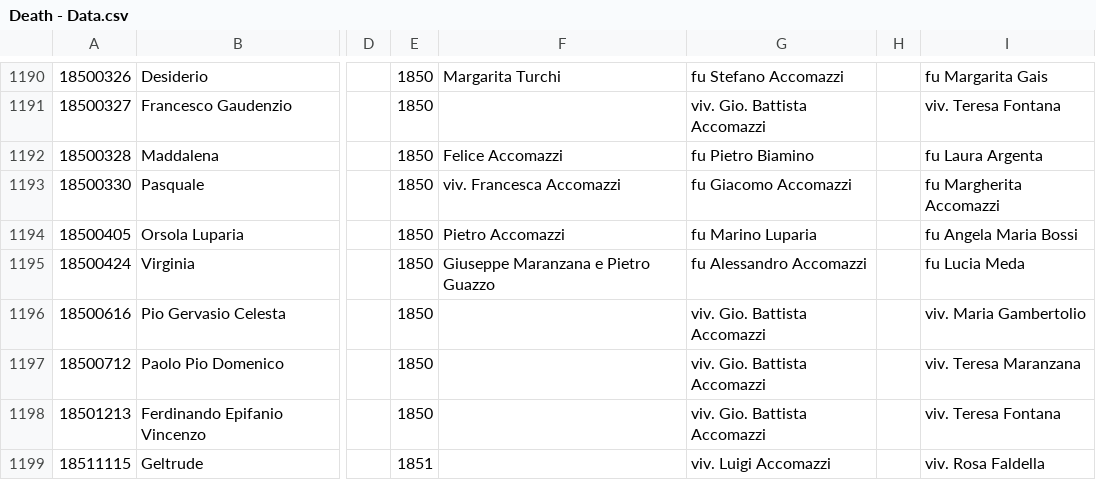
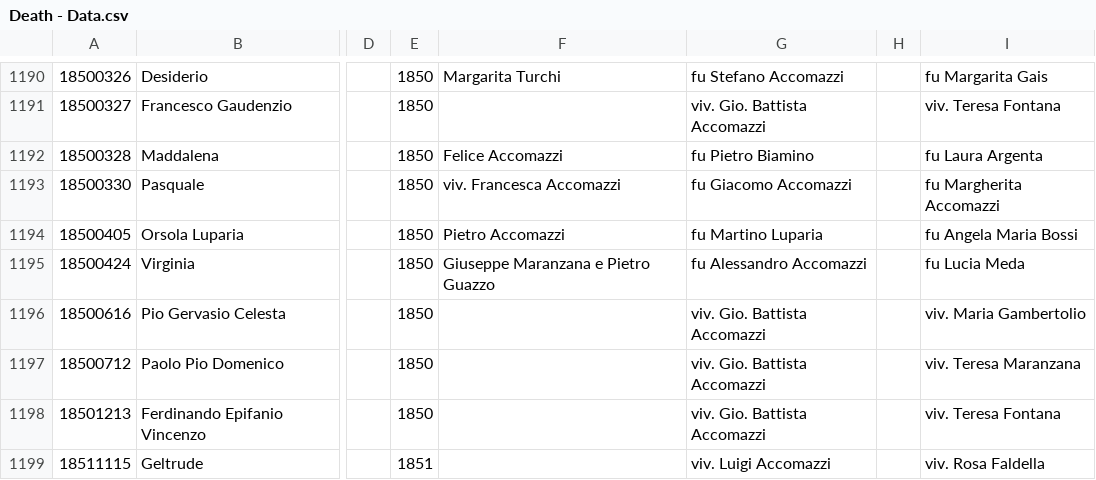
Before and after one commit to VittorioAccomazzi/Accomazzo, a CSV file: Data/Death - Data.csv, drawn as a sheet; only a part is shown, gaps mark what is left out; the diff names each change by its address in the sheet, - before the commit and + after, or states it on an @@ line.

```diff
--- a/Data/Death - Data.csv
+++ b/Data/Death - Data.csv
-G1194: fu Marino Luparia
+G1194: fu Martino Luparia
```
Also changed, not shown: 1 other file.
